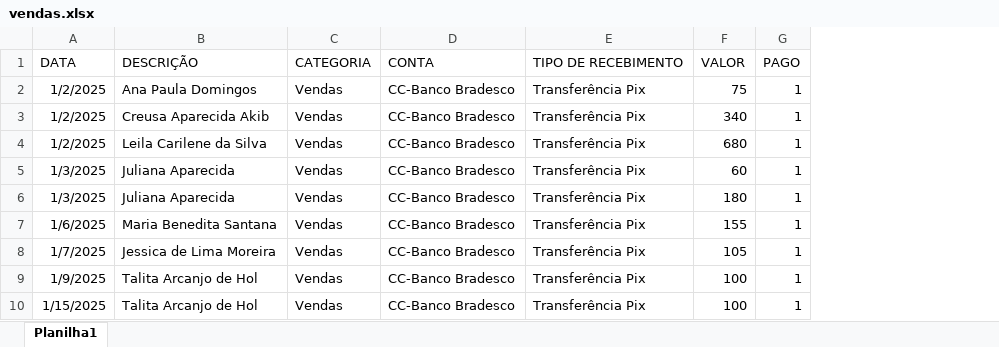
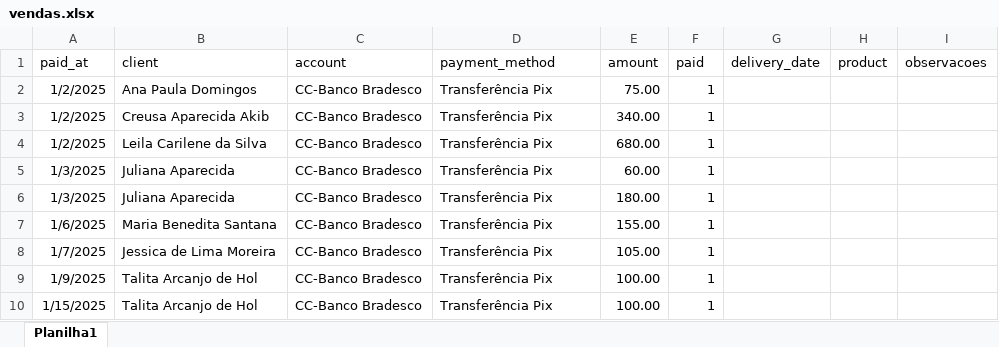
Before and after one commit to Nandho10/App_finance, an Excel workbook: docs/vendas.xlsx, sheet Planilha1, drawn as a sheet; only a part is shown; values as stored, in another font and other column widths than the file's, no borders; removed rows and columns are numbered as before the commit, all else as after; the diff names each change by its address in the sheet, - before the commit and + after, or states it on an @@ line.

Commit message:
fix: remover módulo de vendas e ajustar dashboard para total acumulado de receitas e despesas

```diff
--- a/docs/vendas.xlsx (sheet Planilha1)
+++ b/docs/vendas.xlsx (sheet Planilha1)
-column C, rows 2-10: all Vendas
-column F, rows 2-10: 75 | 340 | 680 | 60 | 180 | 155 | 105 | 100 | 100
+column E, rows 2-10: 75.00 | 340.00 | 680.00 | 60.00 | 180.00 | 155.00 | 105.00 | 100.00 | 100.00
+column G, empty
+column H, empty
+column I, empty
-row 1: DATA | DESCRIÇÃO | CATEGORIA | CONTA | TIPO DE RECEBIMENTO | VALOR | PAGO
+row 1: paid_at | client | account | payment_method | amount | paid | delivery_date | product | observacoes
```
Also changed, not shown: docs/Despesas.xlsx, docs/Receitas.xlsx, 34 other files.
